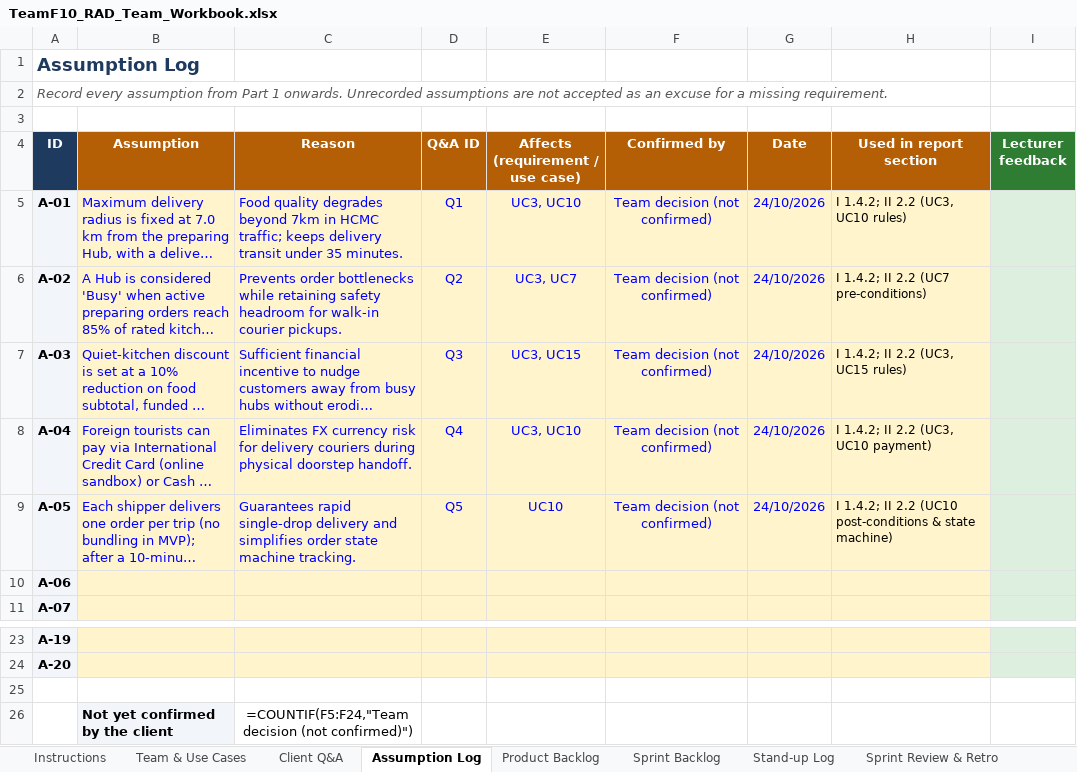
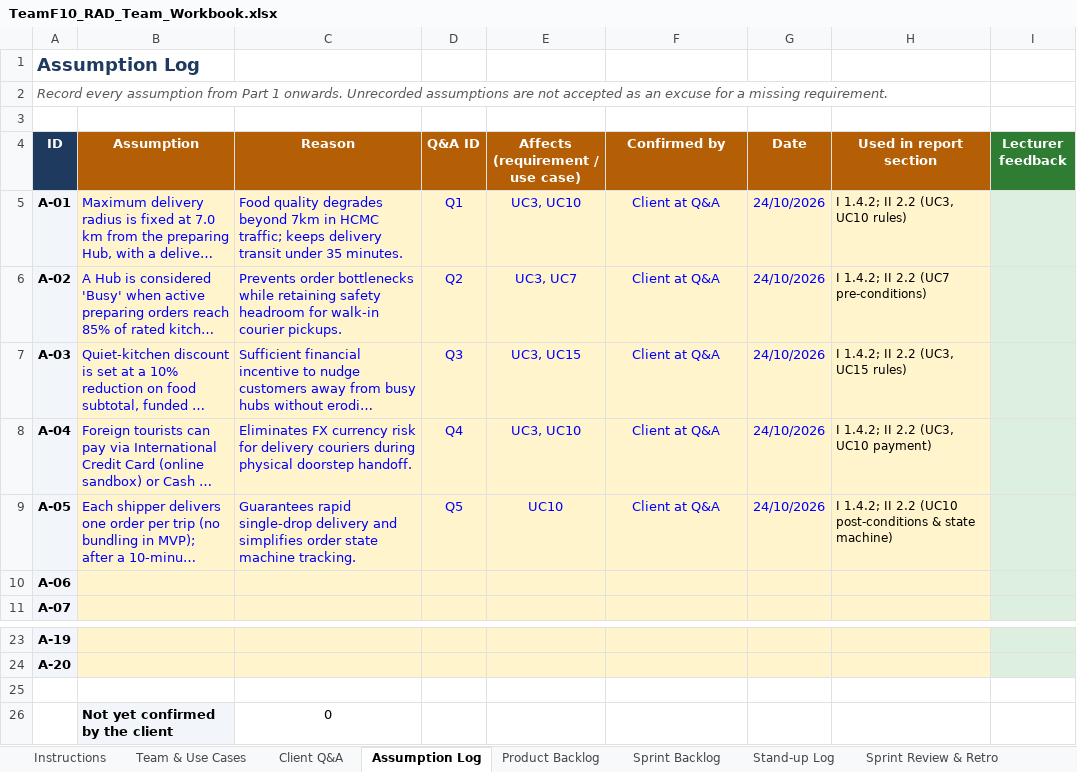
Before and after one commit to DoQuocTrung06/SaigonBite-RAD-TeamF10, an Excel workbook: Part_2/TeamF10_RAD_Team_Workbook.xlsx, sheet Assumption Log, drawn as a sheet; only a part is shown, gaps mark what is left out; long unchanged cells end in …; values as stored, in another font and other column widths than the file's, no borders; formulas without a stored value are shown as written; the diff names each change by its address in the sheet, - before the commit and + after, or states it on an @@ line.

```diff
--- a/Part_2/TeamF10_RAD_Team_Workbook.xlsx (sheet Assumption Log)
+++ b/Part_2/TeamF10_RAD_Team_Workbook.xlsx (sheet Assumption Log)
-F5:F9 (Confirmed by): Team decision (not confirmed)
+F5:F9 (Confirmed by): Client at Q&A
-C26 (Reason): =COUNTIF(F5:F24,"Team decision (not confirmed)")
+C26 (Reason): 0
```
Also changed, not shown: sheet Requirements List, sheet Burndown, sheet CRUD Check, sheet Product Backlog, sheet Team & Use Cases, sheet Backlog & Risks, 3 more sheets, formulas that keep their value, charts or pictures, 5 other files.
